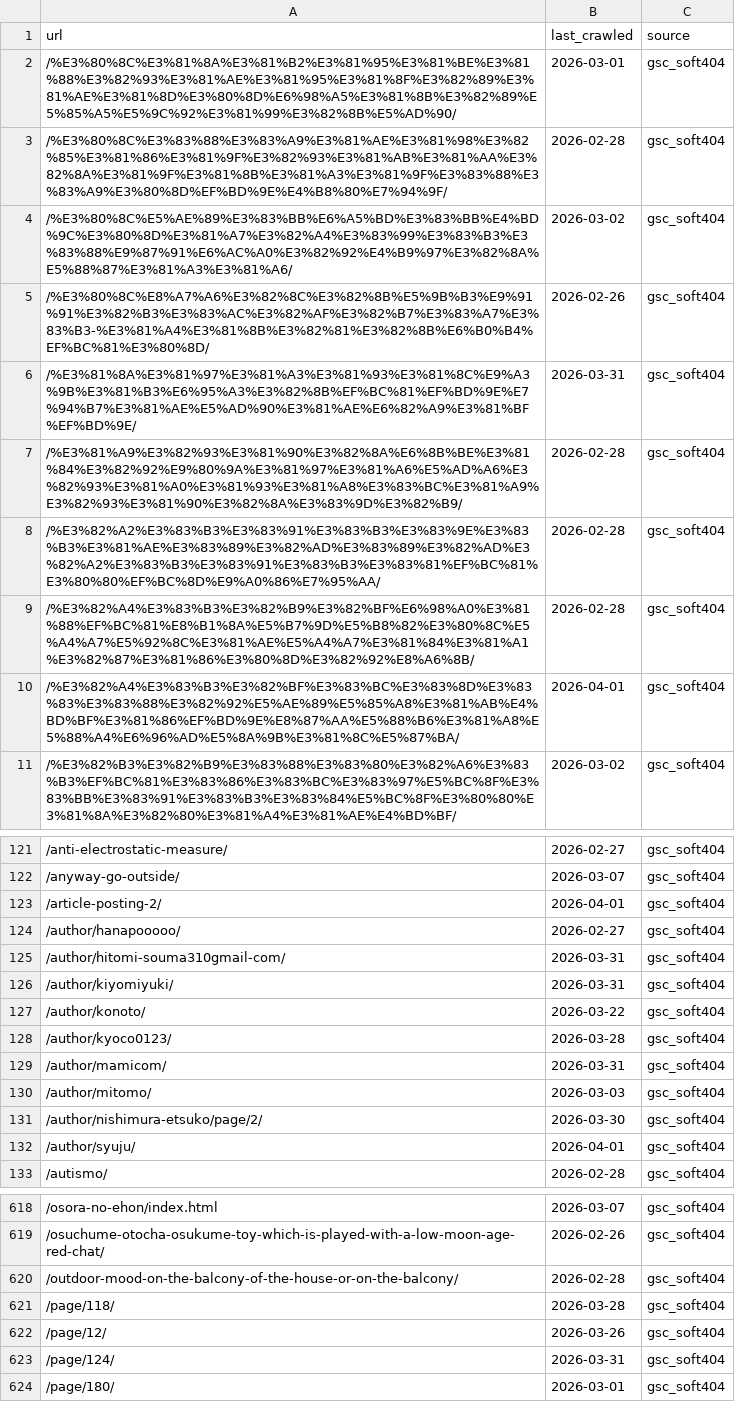
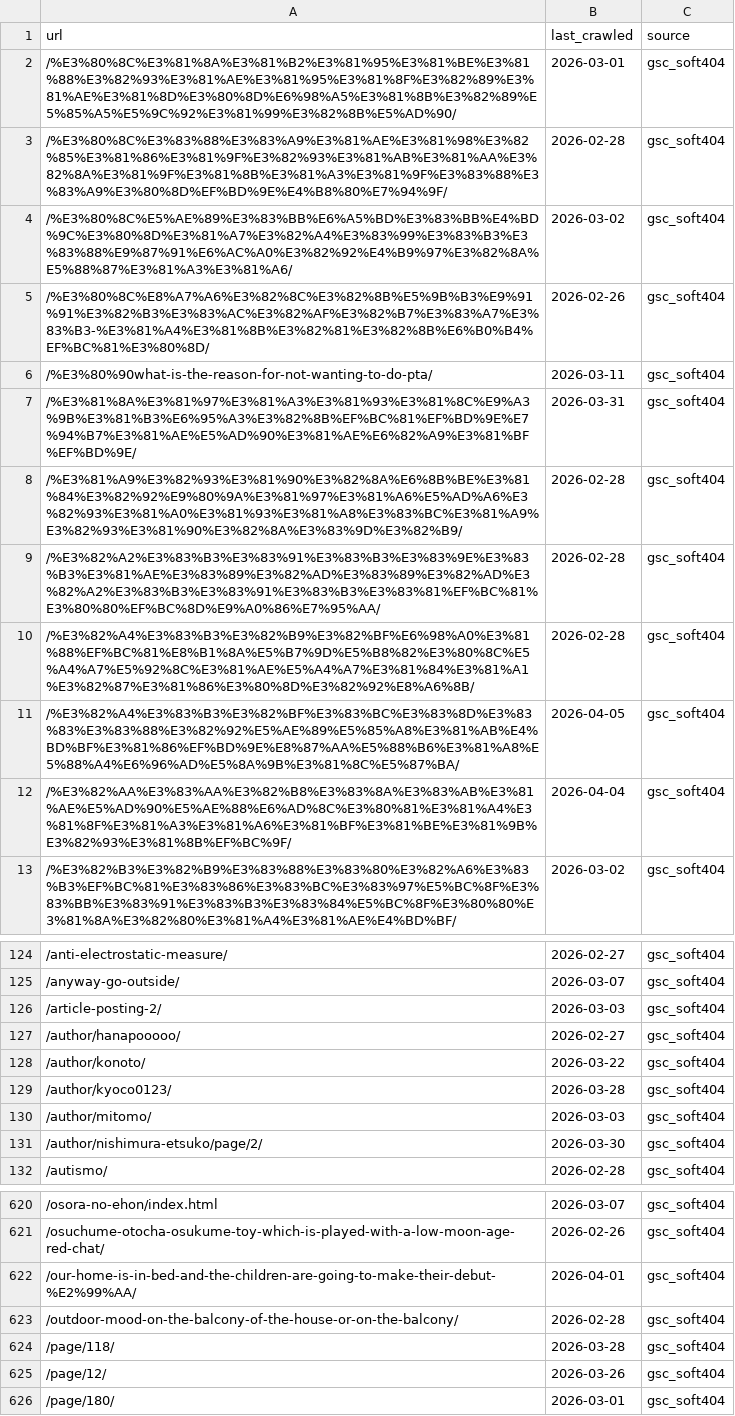
Before and after one commit to blue-capybara/project-oyakonojikanlabo, a CSV file: data/url-lifecycle/gsc_soft404.csv, drawn as a sheet; only a part is shown, gaps mark what is left out; the diff covers the shown part only.

Commit message:
soft404をCMS API連携に移行

```diff
--- a/data/url-lifecycle/gsc_soft404.csv
+++ b/data/url-lifecycle/gsc_soft404.csv
@@ -5,2 +5,3 @@ url,last_crawled,source
 /%E3%80%8C%E8%A7%A6%E3%82%8C%E3%82%8B%E5%9B%B3%E9%91%91%E3%82%B3%E3%83%AC%E3%82%AF%E3%82%B7%E3%83%A7%E3%83%B3-%E3%81%A4%E3%81%8B%E3%82%81%E3%82%8B%E6%B0%B4%EF%BC%81%E3%80%8D/,2026-02-26,gsc_soft404
+/%E3%80%90what-is-the-reason-for-not-wanting-to-do-pta/,2026-03-11,gsc_soft404
 /%E3%81%8A%E3%81%97%E3%81%A3%E3%81%93%E3%81%8C%E9%A3%9B%E3%81%B3%E6%95%A3%E3%82%8B%EF%BC%81%EF%BD%9E%E7%94%B7%E3%81%AE%E5%AD%90%E3%81%AE%E6%82%A9%E3%81%BF%EF%BD%9E/,2026-03-31,gsc_soft404
@@ -9,3 +10,4 @@ url,last_crawled,source
 /%E3%82%A4%E3%83%B3%E3%82%B9%E3%82%BF%E6%98%A0%E3%81%88%EF%BC%81%E8%B1%8A%E5%B7%9D%E5%B8%82%E3%80%8C%E5%A4%A7%E5%92%8C%E3%81%AE%E5%A4%A7%E3%81%84%E3%81%A1%E3%82%87%E3%81%86%E3%80%8D%E3%82%92%E8%A6%8B/,2026-02-28,gsc_soft404
-/%E3%82%A4%E3%83%B3%E3%82%BF%E3%83%BC%E3%83%8D%E3%83%83%E3%83%88%E3%82%92%E5%AE%89%E5%85%A8%E3%81%AB%E4%BD%BF%E3%81%86%EF%BD%9E%E8%87%AA%E5%88%B6%E3%81%A8%E5%88%A4%E6%96%AD%E5%8A%9B%E3%81%8C%E5%87%BA/,2026-04-01,gsc_soft404
+/%E3%82%A4%E3%83%B3%E3%82%BF%E3%83%BC%E3%83%8D%E3%83%83%E3%83%88%E3%82%92%E5%AE%89%E5%85%A8%E3%81%AB%E4%BD%BF%E3%81%86%EF%BD%9E%E8%87%AA%E5%88%B6%E3%81%A8%E5%88%A4%E6%96%AD%E5%8A%9B%E3%81%8C%E5%87%BA/,2026-04-05,gsc_soft404
+/%E3%82%AA%E3%83%AA%E3%82%B8%E3%83%8A%E3%83%AB%E3%81%AE%E5%AD%90%E5%AE%88%E6%AD%8C%E3%80%81%E3%81%A4%E3%81%8F%E3%81%A3%E3%81%A6%E3%81%BF%E3%81%BE%E3%81%9B%E3%82%93%E3%81%8B%EF%BC%9F/,2026-04-04,gsc_soft404
 /%E3%82%B3%E3%82%B9%E3%83%88%E3%83%80%E3%82%A6%E3%83%B3%EF%BC%81%E3%83%86%E3%83%BC%E3%83%97%E5%BC%8F%E3%83%BB%E3%83%91%E3%83%B3%E3%83%84%E5%BC%8F%E3%80%80%E3%81%8A%E3%82%80%E3%81%A4%E3%81%AE%E4%BD%BF/,2026-03-02,gsc_soft404
@@ -122,12 +125,8 @@ url,last_crawled,source
 /anyway-go-outside/,2026-03-07,gsc_soft404
-/article-posting-2/,2026-04-01,gsc_soft404
+/article-posting-2/,2026-03-03,gsc_soft404
 /author/hanapooooo/,2026-02-27,gsc_soft404
-/author/hitomi-souma310gmail-com/,2026-03-31,gsc_soft404
-/author/kiyomiyuki/,2026-03-31,gsc_soft404
 /author/konoto/,2026-03-22,gsc_soft404
 /author/kyoco0123/,2026-03-28,gsc_soft404
-/author/mamicom/,2026-03-31,gsc_soft404
 /author/mitomo/,2026-03-03,gsc_soft404
 /author/nishimura-etsuko/page/2/,2026-03-30,gsc_soft404
-/author/syuju/,2026-04-01,gsc_soft404
 /autismo/,2026-02-28,gsc_soft404
@@ -619,2 +621,3 @@ url,last_crawled,source
 /osuchume-otocha-osukume-toy-which-is-played-with-a-low-moon-age-red-chat/,2026-02-26,gsc_soft404
+/our-home-is-in-bed-and-the-children-are-going-to-make-their-debut-%E2%99%AA/,2026-04-01,gsc_soft404
 /outdoor-mood-on-the-balcony-of-the-house-or-on-the-balcony/,2026-02-28,gsc_soft404
@@ -622,3 +625,2 @@ url,last_crawled,source
 /page/12/,2026-03-26,gsc_soft404
-/page/124/,2026-03-31,gsc_soft404
 /page/180/,2026-03-01,gsc_soft404
```
Also changed, not shown: 10 added rows, 9 removed rows and 2 edited cells elsewhere in this file, 5 other files.
